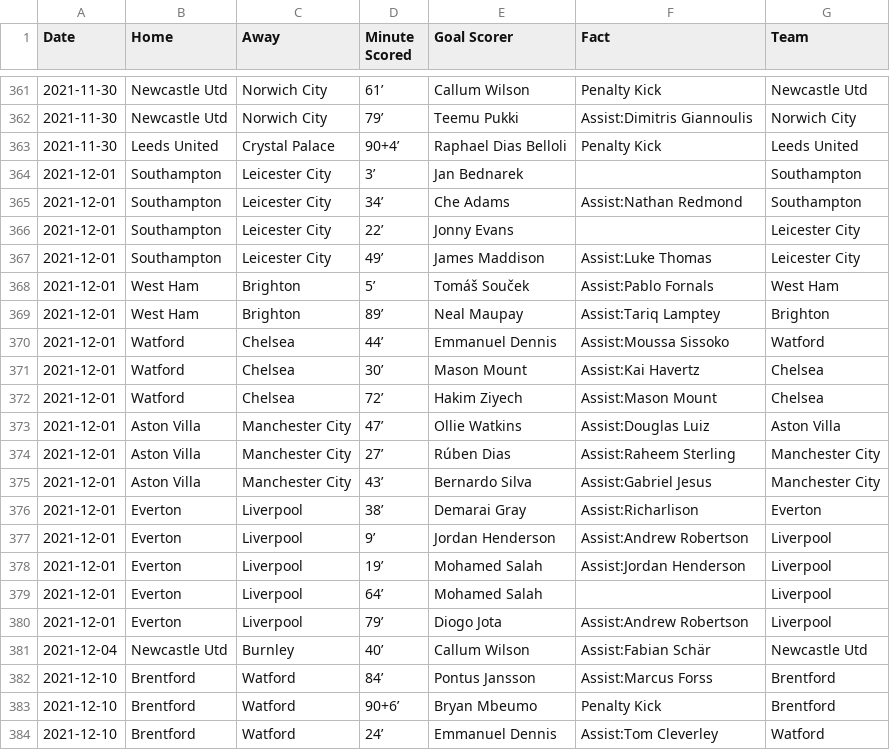
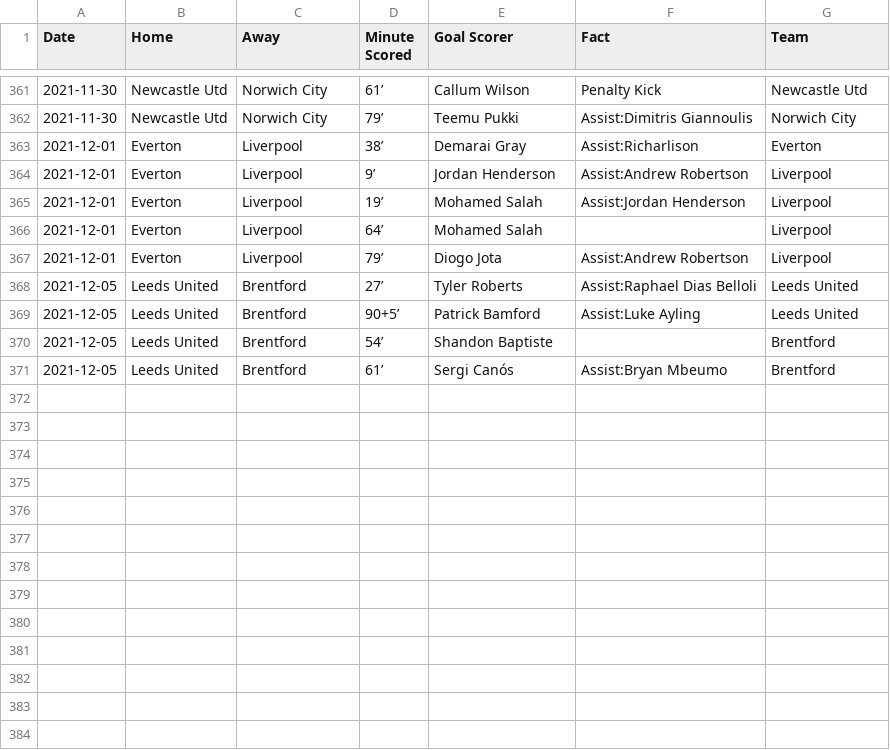
Before and after one commit to marvel308/marvel308.github.io, a CSV file: data.csv, drawn as a sheet; only a part is shown, gaps mark what is left out.

```diff
--- a/data.csv
+++ b/data.csv
@@ -362,15 +362,2 @@ Date,Home,Away,Minute Scored,Goal Scorer,Fact,Team
 2021-11-30,Newcastle Utd,Norwich City,79’,Teemu Pukki,Assist:Dimitris Giannoulis,Norwich City
-2021-11-30,Leeds United,Crystal Palace,90+4’,Raphael Dias Belloli,Penalty Kick,Leeds United
-2021-12-01,Southampton,Leicester City,3’,Jan Bednarek,,Southampton
-2021-12-01,Southampton,Leicester City,34’,Che Adams,Assist:Nathan Redmond,Southampton
-2021-12-01,Southampton,Leicester City,22’,Jonny Evans,,Leicester City
-2021-12-01,Southampton,Leicester City,49’,James Maddison,Assist:Luke Thomas,Leicester City
-2021-12-01,West Ham,Brighton,5’,Tomáš Souček,Assist:Pablo Fornals,West Ham
-2021-12-01,West Ham,Brighton,89’,Neal Maupay,Assist:Tariq Lamptey,Brighton
-2021-12-01,Watford,Chelsea,44’,Emmanuel Dennis,Assist:Moussa Sissoko,Watford
-2021-12-01,Watford,Chelsea,30’,Mason Mount,Assist:Kai Havertz,Chelsea
-2021-12-01,Watford,Chelsea,72’,Hakim Ziyech,Assist:Mason Mount,Chelsea
-2021-12-01,Aston Villa,Manchester City,47’,Ollie Watkins,Assist:Douglas Luiz,Aston Villa
-2021-12-01,Aston Villa,Manchester City,27’,Rúben Dias,Assist:Raheem Sterling,Manchester City
-2021-12-01,Aston Villa,Manchester City,43’,Bernardo Silva,Assist:Gabriel Jesus,Manchester City
 2021-12-01,Everton,Liverpool,38’,Demarai Gray,Assist:Richarlison,Everton
@@ -380,5 +367,5 @@ Date,Home,Away,Minute Scored,Goal Scorer,Fact,Team
 2021-12-01,Everton,Liverpool,79’,Diogo Jota,Assist:Andrew Robertson,Liverpool
-2021-12-04,Newcastle Utd,Burnley,40’,Callum Wilson,Assist:Fabian Schär,Newcastle Utd
-2021-12-10,Brentford,Watford,84’,Pontus Jansson,Assist:Marcus Forss,Brentford
-2021-12-10,Brentford,Watford,90+6’,Bryan Mbeumo,Penalty Kick,Brentford
-2021-12-10,Brentford,Watford,24’,Emmanuel Dennis,Assist:Tom Cleverley,Watford
+2021-12-05,Leeds United,Brentford,27’,Tyler Roberts,Assist:Raphael Dias Belloli,Leeds United
+2021-12-05,Leeds United,Brentford,90+5’,Patrick Bamford,Assist:Luke Ayling,Leeds United
+2021-12-05,Leeds United,Brentford,54’,Shandon Baptiste,,Brentford
+2021-12-05,Leeds United,Brentford,61’,Sergi Canós,Assist:Bryan Mbeumo,Brentford
```
Also changed, not shown: critical_data.csv.
